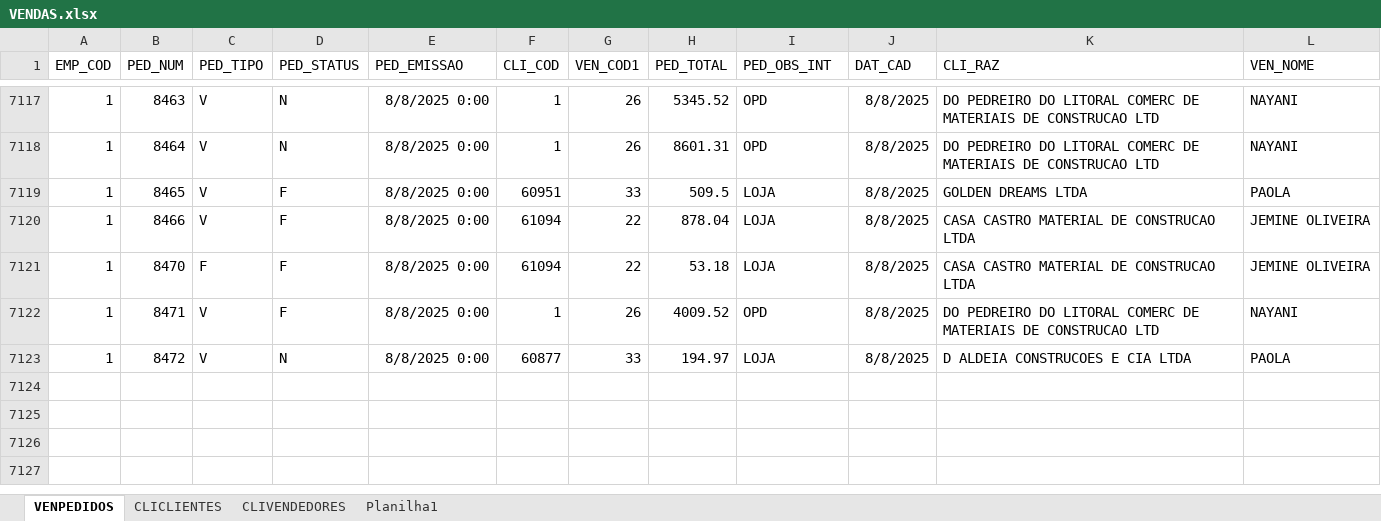
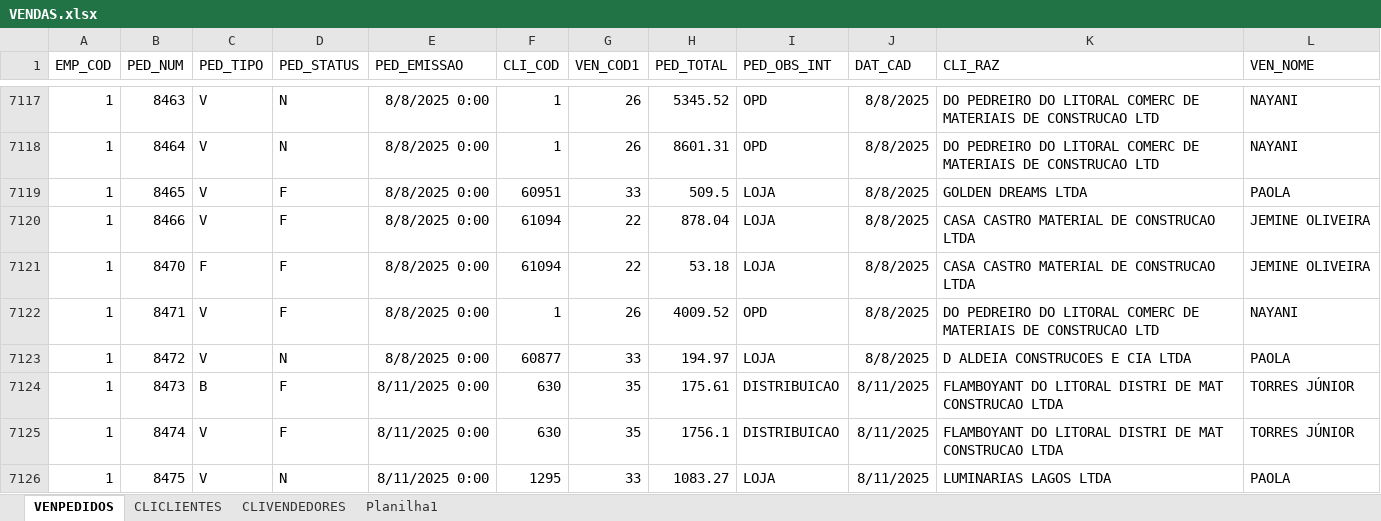
Before and after one commit to jgu1lherme/crmalternativa_metas, an Excel workbook: resources/VENDAS.xlsx, sheet VENPEDIDOS, drawn as a sheet; only a part is shown, gaps mark what is left out; values as stored, in another font and other column widths than the file's, no borders; table styles not drawn; the diff names each change by its address in the sheet, - before the commit and + after, or states it on an @@ line.

Commit message:
Add files via upload

```diff
--- a/resources/VENDAS.xlsx (sheet VENPEDIDOS)
+++ b/resources/VENDAS.xlsx (sheet VENPEDIDOS)
+row 7124: 1 | 8473 | B | F | 8/11/2025 0:00 | 630 | 35 | 175.61 | DISTRIBUICAO | 8/11/2025 | FLAMBOYANT DO LITORAL DISTRI DE MAT CONSTRUCAO LTDA | TORRES JÚNIOR
+row 7125: 1 | 8474 | V | F | 8/11/2025 0:00 | 630 | 35 | 1756.1 | DISTRIBUICAO | 8/11/2025 | FLAMBOYANT DO LITORAL DISTRI DE MAT CONSTRUCAO LTDA | TORRES JÚNIOR
+row 7126: 1 | 8475 | V | N | 8/11/2025 0:00 | 1295 | 33 | 1083.27 | LOJA | 8/11/2025 | LUMINARIAS LAGOS LTDA | PAOLA
```
